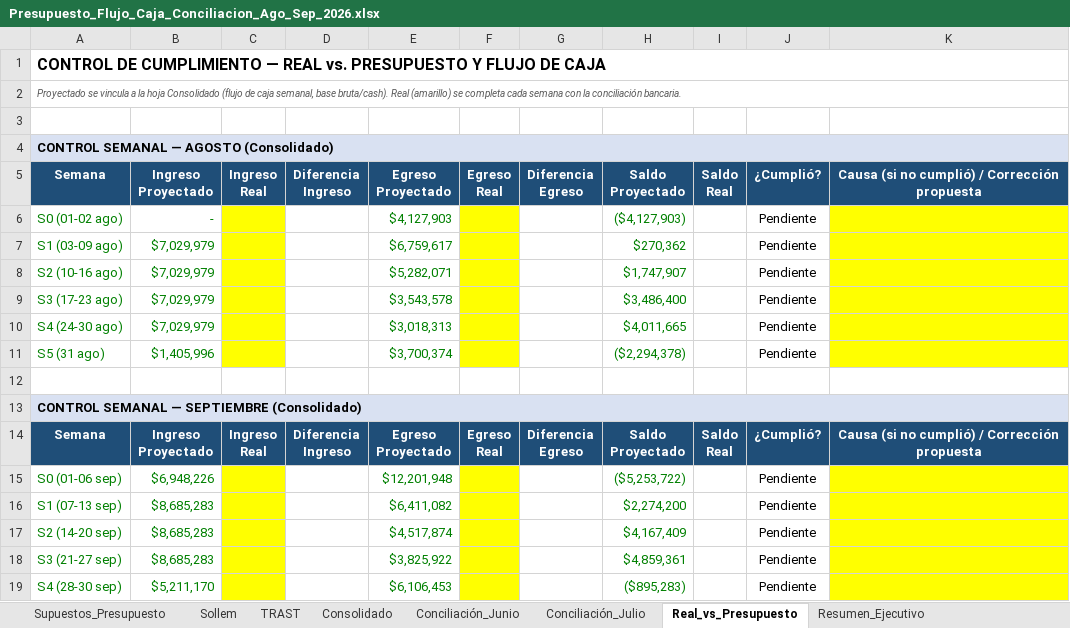
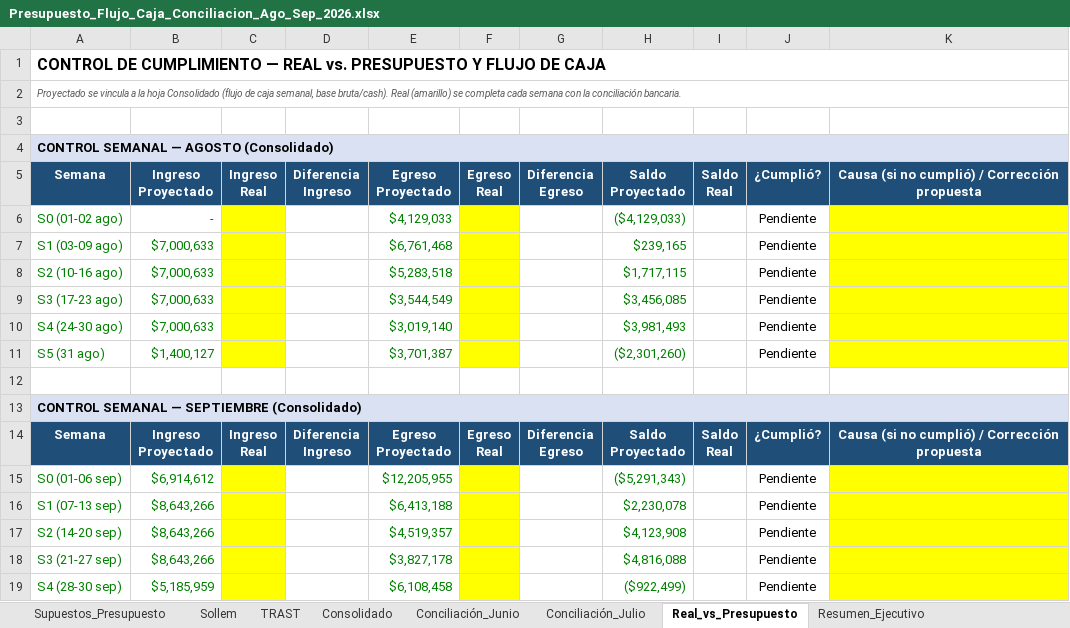
Before and after one commit to CTG2026/KAPTURA-PILOTO, an Excel workbook: finanzas/conciliacion_bancaria/Presupuesto_Flujo_Caja_Conciliacion_Ago_Sep_2026.xlsx, sheet Real_vs_Presupuesto, drawn as a sheet; values as stored, in another font and other column widths than the file's, no borders; the diff names each change by its address in the sheet, - before the commit and + after, or states it on an @@ line.

```diff
--- a/finanzas/conciliacion_bancaria/Presupuesto_Flujo_Caja_Conciliacion_Ago_Sep_2026.xlsx (sheet Real_vs_Presupuesto)
+++ b/finanzas/conciliacion_bancaria/Presupuesto_Flujo_Caja_Conciliacion_Ago_Sep_2026.xlsx (sheet Real_vs_Presupuesto)
-E6: $4,127,903
+E6: $4,129,033
-H6: ($4,127,903)
+H6: ($4,129,033)
-B7:B10: $7,029,979
+B7:B10: $7,000,633
-E7: $6,759,617
+E7: $6,761,468
-H7: $270,362
+H7: $239,165
-E8: $5,282,071
+E8: $5,283,518
-H8: $1,747,907
+H8: $1,717,115
-E9: $3,543,578
+E9: $3,544,549
-H9: $3,486,400
+H9: $3,456,085
-E10: $3,018,313
+E10: $3,019,140
-H10: $4,011,665
+H10: $3,981,493
-B11: $1,405,996
+B11: $1,400,127
-E11: $3,700,374
+E11: $3,701,387
-H11: ($2,294,378)
+H11: ($2,301,260)
-B15: $6,948,226
+B15: $6,914,612
-E15: $12,201,948
+E15: $12,205,955
-H15: ($5,253,722)
+H15: ($5,291,343)
-B16:B18: $8,685,283
+B16:B18: $8,643,266
-E16: $6,411,082
+E16: $6,413,188
-H16: $2,274,200
+H16: $2,230,078
-E17: $4,517,874
+E17: $4,519,357
-H17: $4,167,409
+H17: $4,123,908
-E18: $3,825,922
+E18: $3,827,178
-H18: $4,859,361
+H18: $4,816,088
-B19: $5,211,170
+B19: $5,185,959
-E19: $6,106,453
+E19: $6,108,458
-H19: ($895,283)
+H19: ($922,499)
```
Also changed, not shown: sheet Sollem, sheet Consolidado, sheet Resumen_Ejecutivo, formulas that keep their value.
